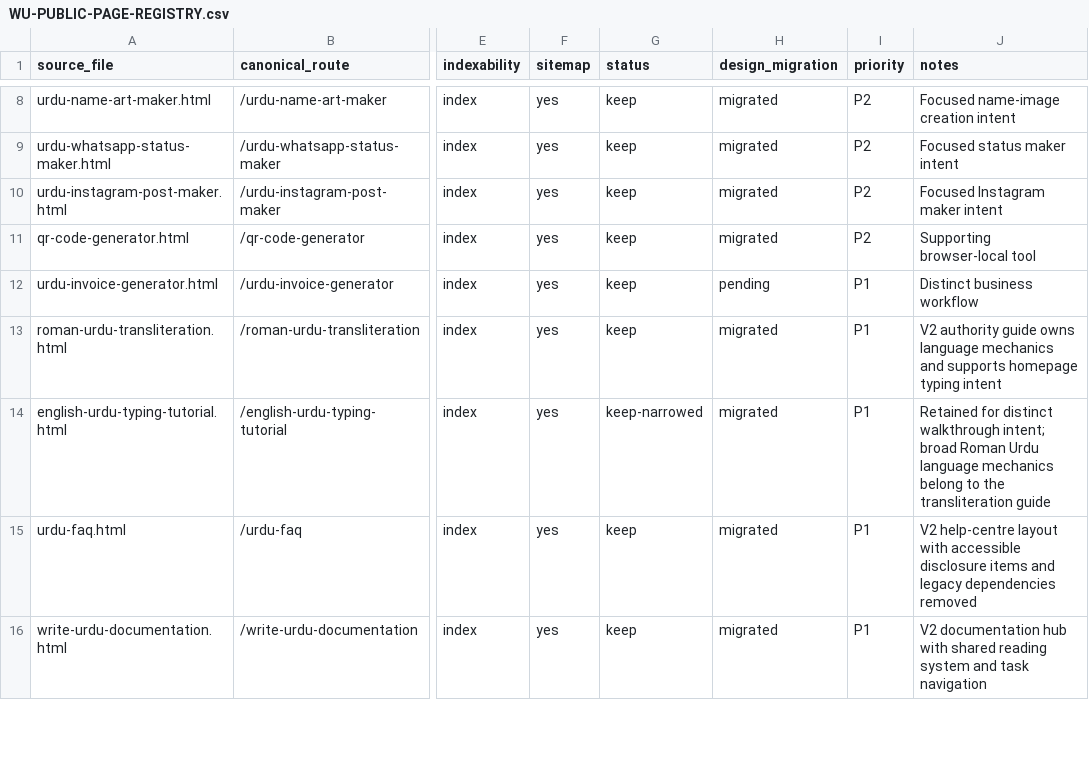
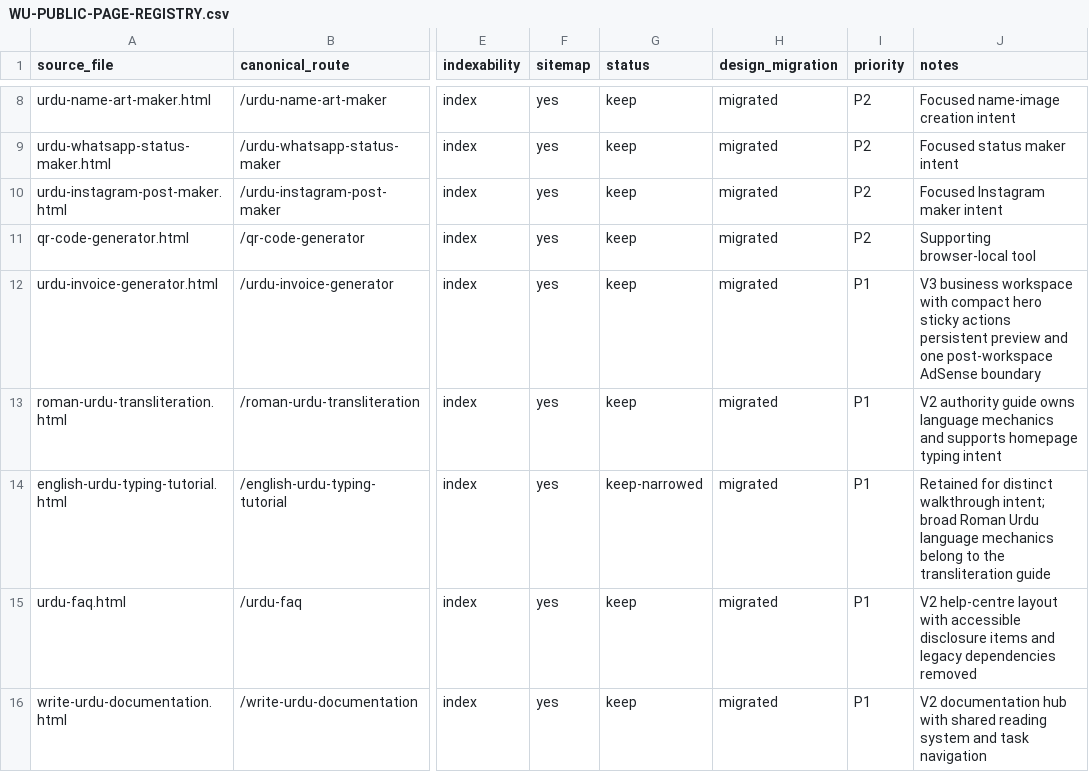
Before and after one commit to abaidurrehman/write-urdu, a CSV file: docs/WU-PUBLIC-PAGE-REGISTRY.csv, drawn as a sheet; only a part is shown, gaps mark what is left out; the diff names each change by its address in the sheet, - before the commit and + after, or states it on an @@ line.

Commit message:
docs: mark invoice workspace migrated to V3

```diff
--- a/docs/WU-PUBLIC-PAGE-REGISTRY.csv
+++ b/docs/WU-PUBLIC-PAGE-REGISTRY.csv
-H12 (design_migration): pending
+H12 (design_migration): migrated
-J12 (notes): Distinct business workflow
+J12 (notes): V3 business workspace with compact hero sticky actions persistent preview and one post-workspace AdSense boundary
```
